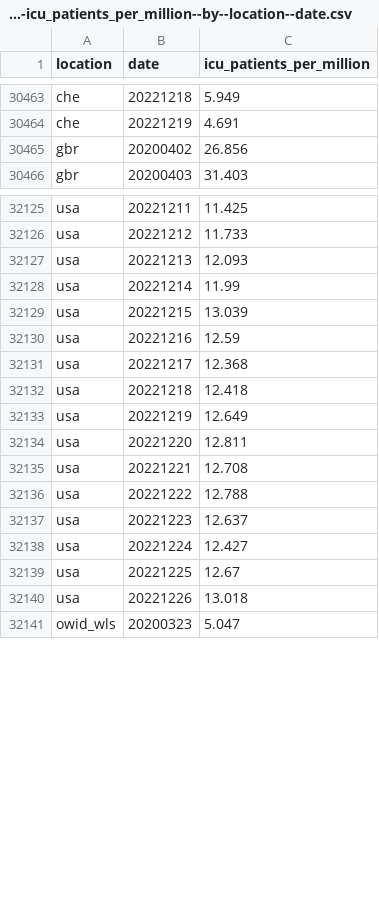
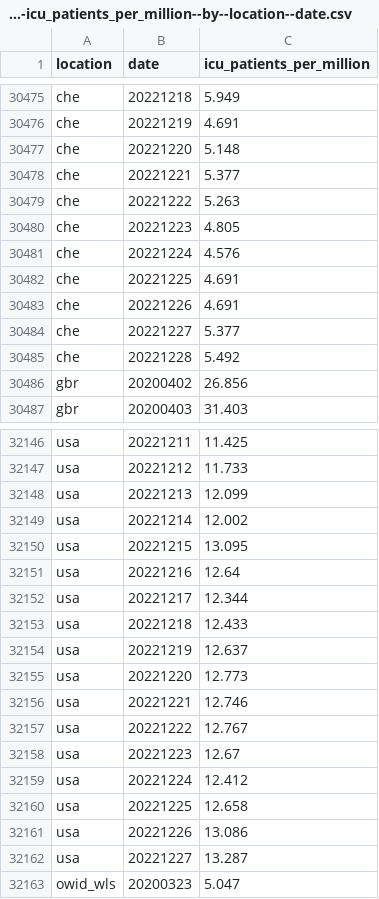
Before and after one commit to open-numbers/ddf--owid--covid_19, a CSV file: ddf--datapoints--icu_patients_per_million--by--location--date.csv, drawn as a sheet; only a part is shown, gaps mark what is left out; the diff covers the shown part only.

```diff
--- a/ddf--datapoints--icu_patients_per_million--by--location--date.csv
+++ b/ddf--datapoints--icu_patients_per_million--by--location--date.csv
@@ -30464,2 +30476,11 @@ che,20221218,5.949
 che,20221219,4.691
+che,20221220,5.148
+che,20221221,5.377
+che,20221222,5.263
+che,20221223,4.805
+che,20221224,4.576
+che,20221225,4.691
+che,20221226,4.691
+che,20221227,5.377
+che,20221228,5.492
 gbr,20200402,26.856
@@ -32126,16 +32147,17 @@ usa,20221211,11.425
 usa,20221212,11.733
-usa,20221213,12.093
-usa,20221214,11.99
-usa,20221215,13.039
-usa,20221216,12.59
-usa,20221217,12.368
-usa,20221218,12.418
-usa,20221219,12.649
-usa,20221220,12.811
-usa,20221221,12.708
-usa,20221222,12.788
-usa,20221223,12.637
-usa,20221224,12.427
-usa,20221225,12.67
-usa,20221226,13.018
+usa,20221213,12.099
+usa,20221214,12.002
+usa,20221215,13.095
+usa,20221216,12.64
+usa,20221217,12.344
+usa,20221218,12.433
+usa,20221219,12.637
+usa,20221220,12.773
+usa,20221221,12.746
+usa,20221222,12.767
+usa,20221223,12.67
+usa,20221224,12.412
+usa,20221225,12.658
+usa,20221226,13.086
+usa,20221227,13.287
 owid_wls,20200323,5.047
```
Also changed, not shown: 12 added rows and 36 edited cells elsewhere in this file, ddf--datapoints--hosp_patients--by--location--date.csv, ddf--datapoints--hosp_patients_per_million--by--location--date.csv, 35 other files.
